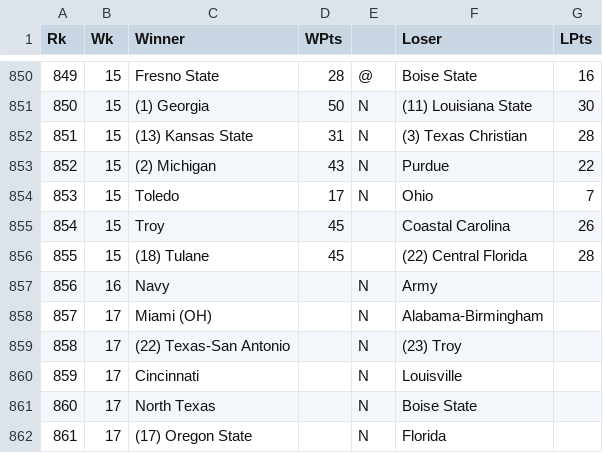
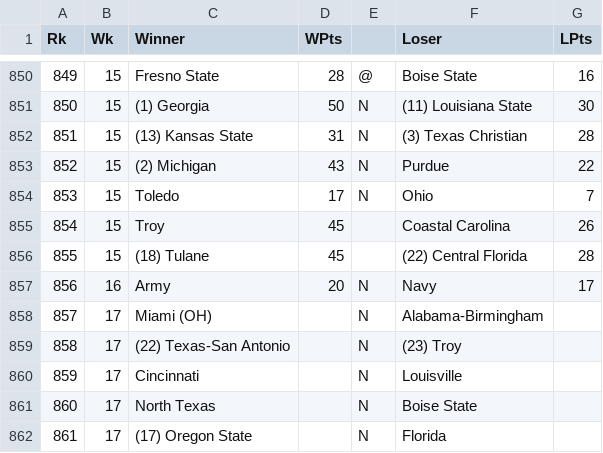
Before and after one commit to rob-nickel/CFBExtendedRecords, a CSV file: data/record2022.csv, drawn as a sheet; only a part is shown, gaps mark what is left out.

```diff
--- a/data/record2022.csv
+++ b/data/record2022.csv
@@ -856,3 +856,3 @@ Rk,Wk,Winner,WPts,,Loser,LPts
 855,15,(18) Tulane,45,,(22) Central Florida,28
-856,16,Navy,,N,Army,
+856,16,Army,20,N,Navy,17
 857,17,Miami (OH),,N,Alabama-Birmingham,
```
Also changed, not shown: data/byWeek.csv, results/resultsAlphabetical.csv, 2 other files.
